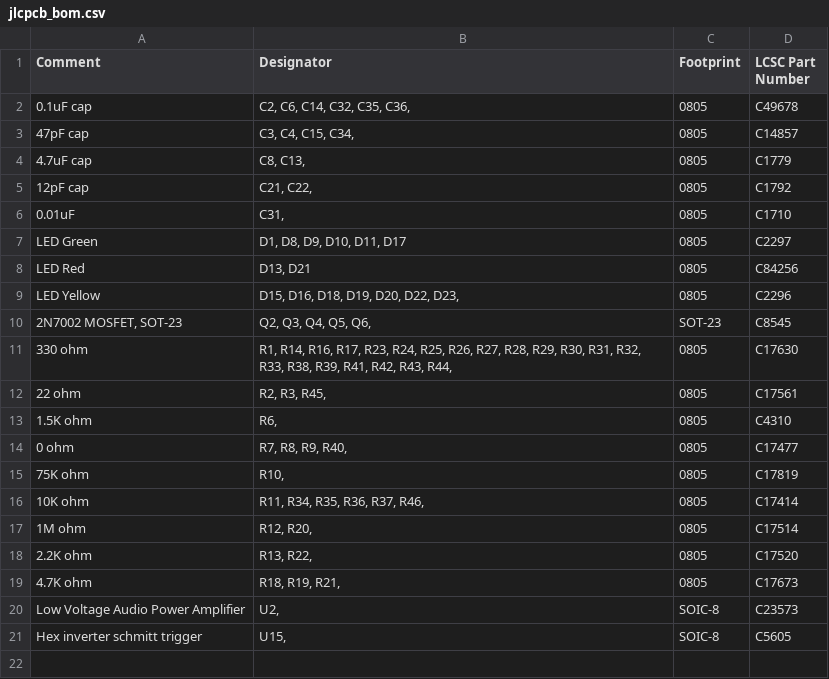
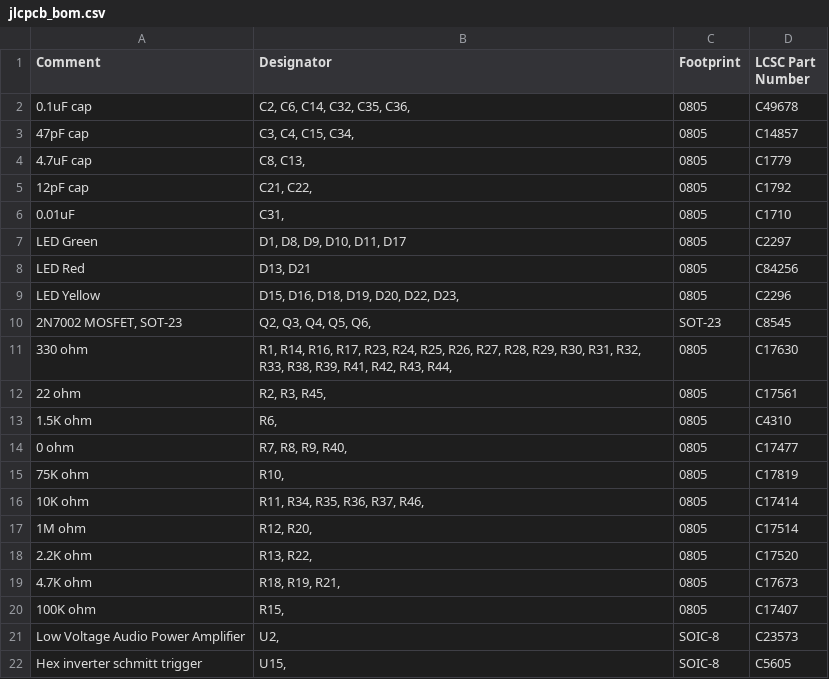
Before and after one commit to w1xm/quantar-interface, a CSV file: pcb/quantar-interface/pcba/jlcpcb_bom.csv, drawn as a sheet; the diff names each change by its address in the sheet, - before the commit and + after, or states it on an @@ line.

```diff
--- a/pcb/quantar-interface/pcba/jlcpcb_bom.csv
+++ b/pcb/quantar-interface/pcba/jlcpcb_bom.csv
+row 20: 100K ohm | R15, | 0805 | C17407
```
Also changed, not shown: pcb/quantar-interface/pcba/quantar-interface-top-jlc.pos.csv, 18 other files.
